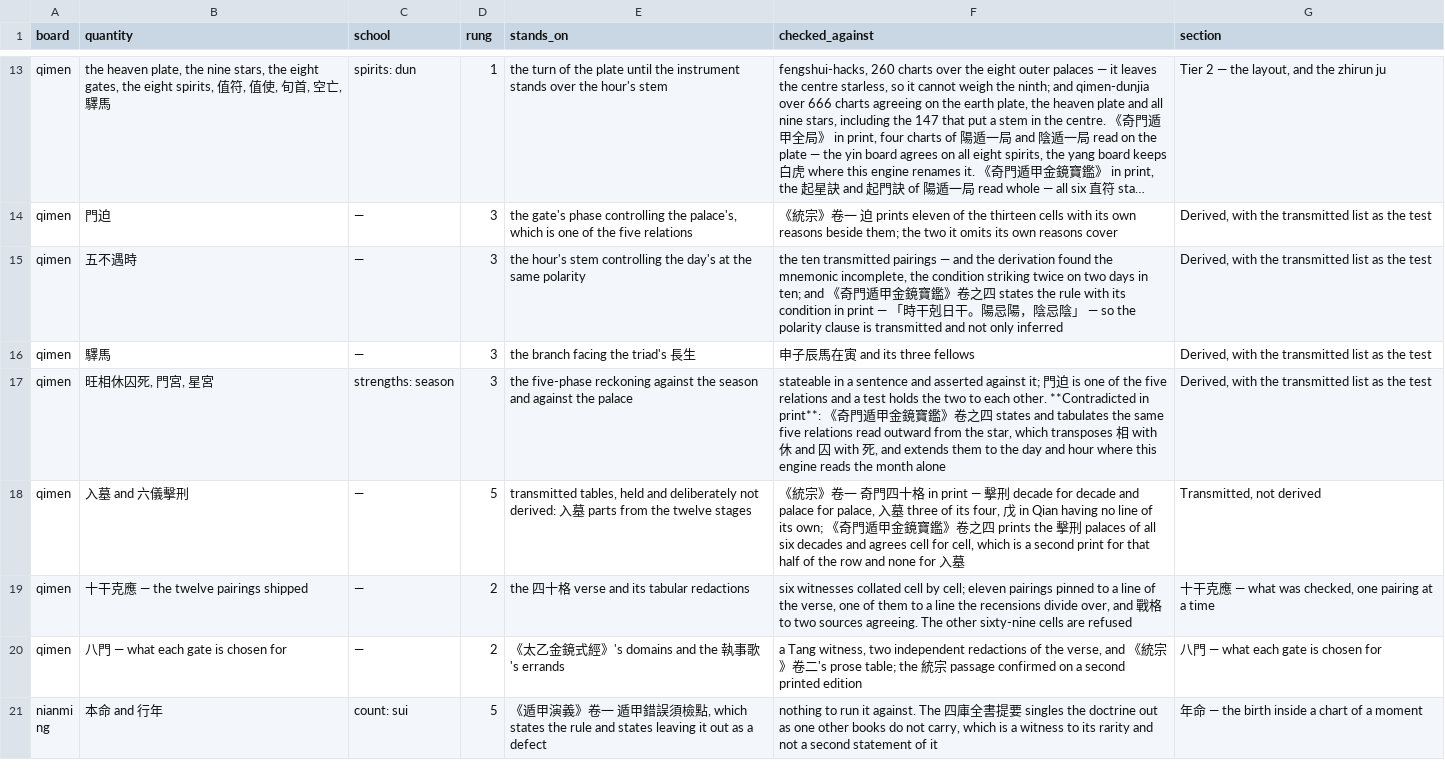
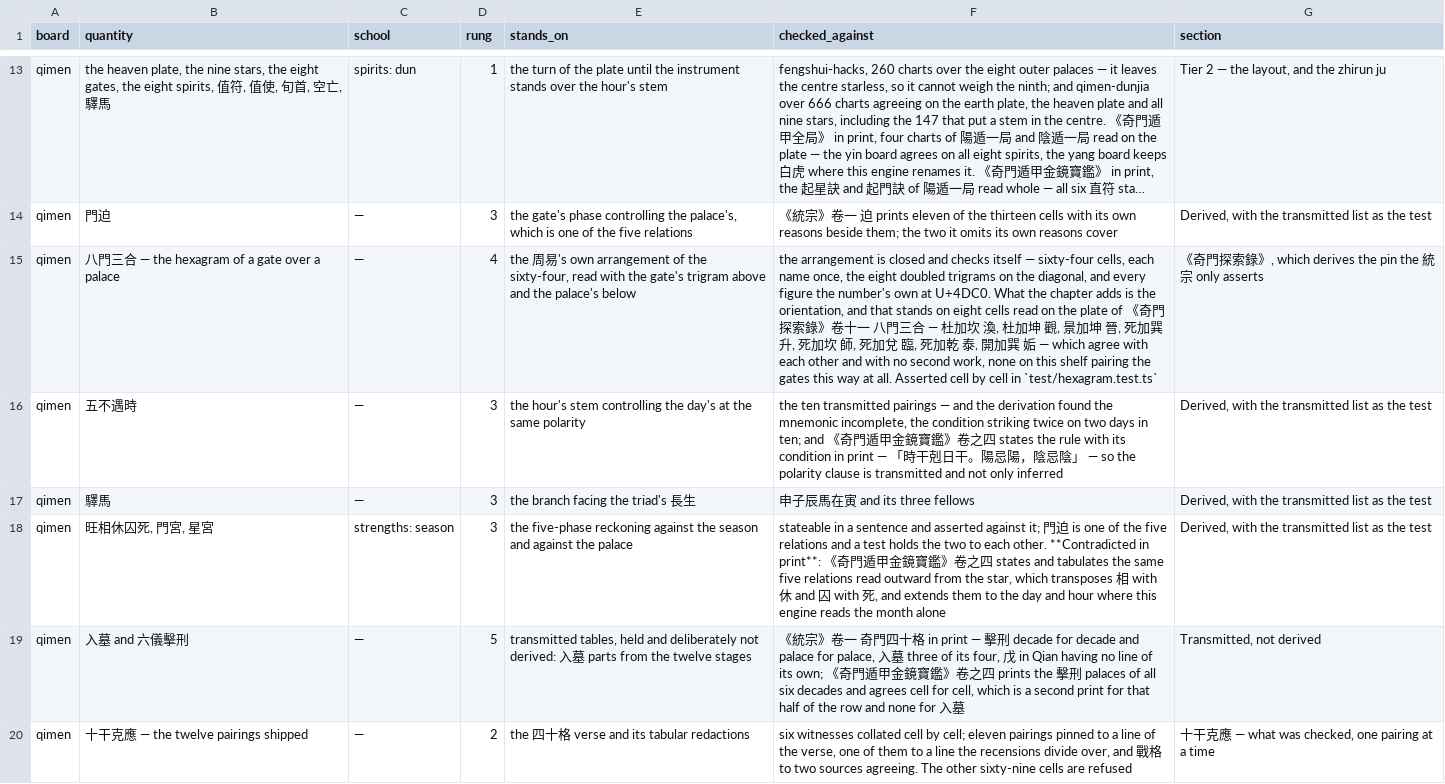
Before and after one commit to lineadicomando/shipan, a TSV file: docs/sources.tsv, drawn as a sheet; only a part is shown, gaps mark what is left out; the shorter side is filled out with more unchanged rows; long unchanged cells end in …; the diff names each change by its address in the sheet, - before the commit and + after, or states it on an @@ line.

```diff
--- a/docs/sources.tsv
+++ b/docs/sources.tsv
+row 15: qimen | 八門三合 — the hexagram of a gate over a palace | — | 4 | the 周易's own arrangement of the sixty-four, read with the gate's trigram above and the palace's below | the arrangement is closed and checks itself — sixty-four cells, each name once, the eight doubled trigrams on the diagonal, and every figure the number's own at U+4DC0. What the chapter adds is the orientation, and that stands on eight cells read on the plate of 《奇門探索錄》卷十一 八門三合 — 杜加坎 渙, 杜加坤 觀, 景加坤 晉, 死加巽 升, 死加坎 師, 死加兌 臨, 死加乾 泰, 開加巽 姤 — which agree with each other and with no second work, none on this shelf pairing the gates this way at all. Asserted cell by cell in `test/hexagram.test.ts` | 《奇門探索錄》, which derives the pin the 統宗 only asserts
```
Also changed, not shown: 27 other files.
